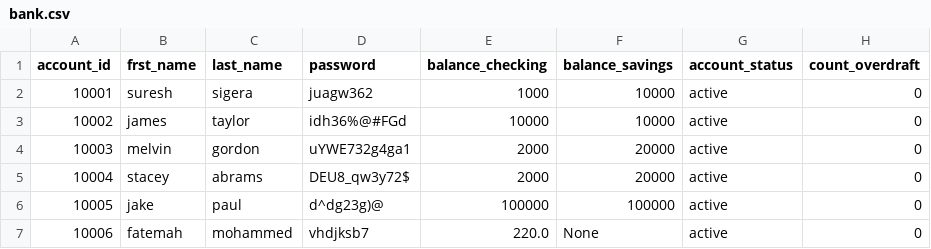
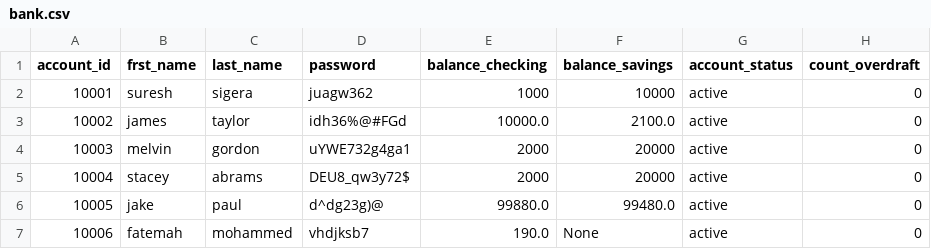
Before and after one commit to Ahad-amj/Python_Banking_App, a CSV file: bank.csv, drawn as a sheet.

```diff
--- a/bank.csv
+++ b/bank.csv
@@ -2,6 +2,6 @@ account_id,frst_name,last_name,password,balance_checking,balance_savings,account
 10001,suresh,sigera,juagw362,1000,10000,active,0
-10002,james,taylor,idh36%@#FGd,10000,10000,active,0
+10002,james,taylor,idh36%@#FGd,10000.0,2100.0,active,0
 10003,melvin,gordon,uYWE732g4ga1,2000,20000,active,0
 10004,stacey,abrams,DEU8_qw3y72$,2000,20000,active,0
-10005,jake,paul,d^dg23g)@,100000,100000,active,0
-10006,fatemah,mohammed,vhdjksb7,220.0,None,active,0
+10005,jake,paul,d^dg23g)@,99880.0,99480.0,active,0
+10006,fatemah,mohammed,vhdjksb7,190.0,None,active,0
```
Also changed, not shown: 1 other file.
